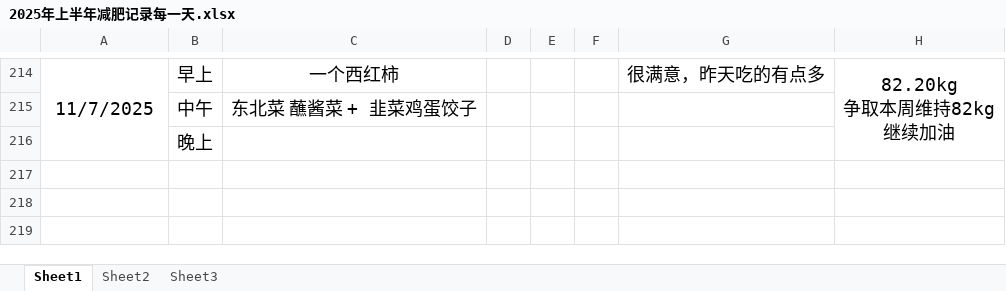
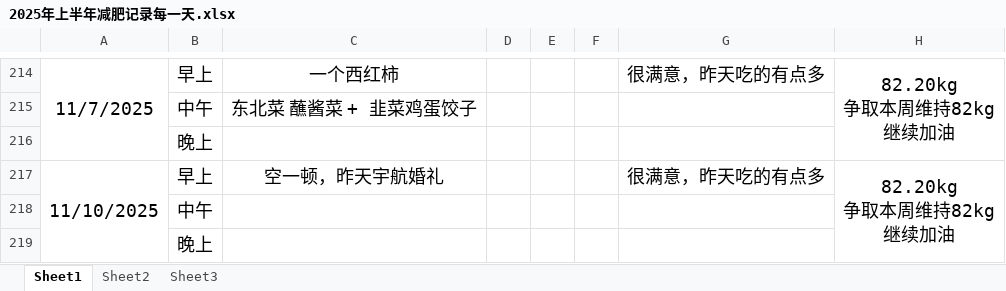
Before and after one commit to haolipeng/study_cloud_security_public, an Excel workbook: 2025年上半年减肥记录每一天.xlsx, sheet Sheet1, drawn as a sheet; only a part is shown, gaps mark what is left out; values as stored, in another font and other column widths than the file's, no borders; ↵ is a line break in a cell; the diff names each change by its address in the sheet, - before the commit and + after, or states it on an @@ line.

```diff
--- a/2025年上半年减肥记录每一天.xlsx (sheet Sheet1)
+++ b/2025年上半年减肥记录每一天.xlsx (sheet Sheet1)
+row 217: 11/10/2025 | 早上 | 空一顿，昨天宇航婚礼 |  |  |  | 很满意，昨天吃的有点多 | 82.20kg ↵ 争取本周维持82kg ↵ 继续加油
+row 218:  | 中午
+row 219:  | 晚上
```
Also changed, not shown: 12 other files.
